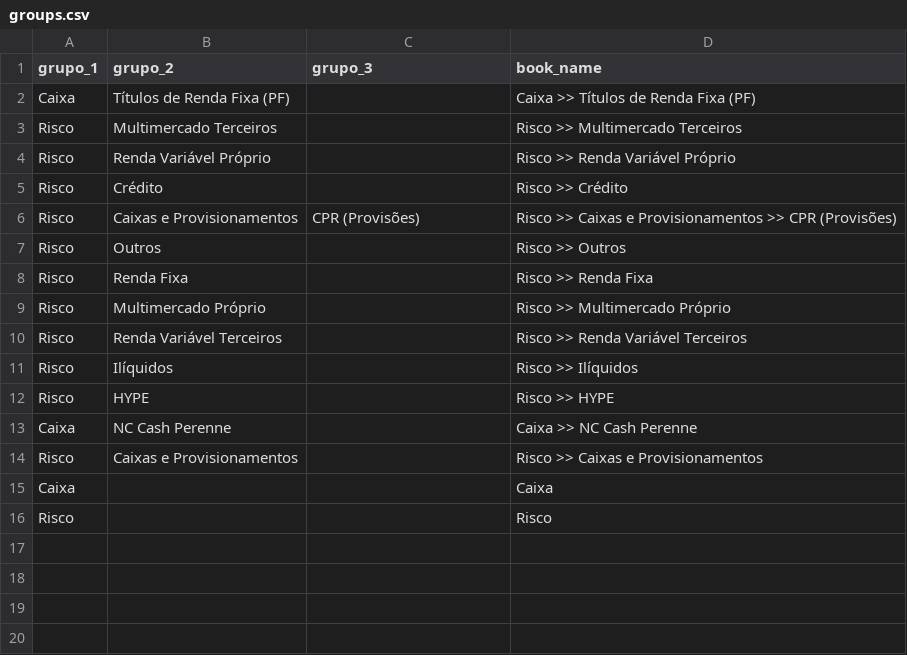
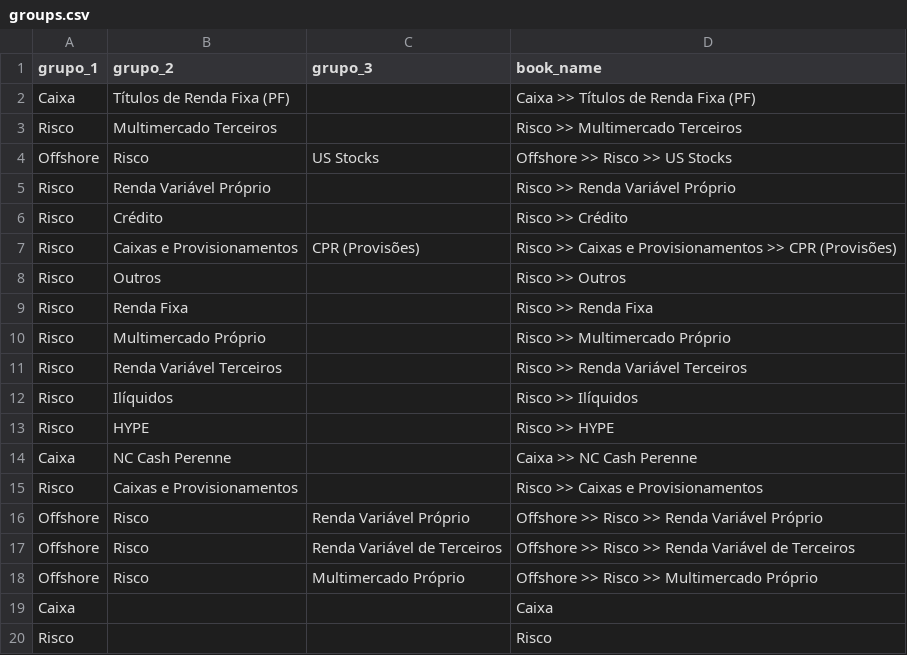
Before and after one commit to albertocoppola/monthly_report, a CSV file: groups.csv, drawn as a sheet.

```diff
--- a/groups.csv
+++ b/groups.csv
@@ -3,2 +3,3 @@ Caixa,Títulos de Renda Fixa (PF),,Caixa >> Títulos de Renda Fixa (PF)
 Risco,Multimercado Terceiros,,Risco >> Multimercado Terceiros
+Offshore,Risco,US Stocks,Offshore >> Risco >> US Stocks
 Risco,Renda Variável Próprio,,Risco >> Renda Variável Próprio
@@ -14,2 +15,5 @@ Caixa,NC Cash Perenne,,Caixa >> NC Cash Perenne
 Risco,Caixas e Provisionamentos,,Risco >> Caixas e Provisionamentos
+Offshore,Risco,Renda Variável Próprio,Offshore >> Risco >> Renda Variável Próprio
+Offshore,Risco,Renda Variável de Terceiros,Offshore >> Risco >> Renda Variável de Terceiros
+Offshore,Risco,Multimercado Próprio,Offshore >> Risco >> Multimercado Próprio
 Caixa,,,Caixa
```
Also changed, not shown: benchmarks.csv, beta_curva.csv, 6 other files.
